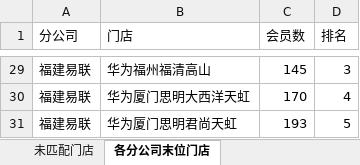
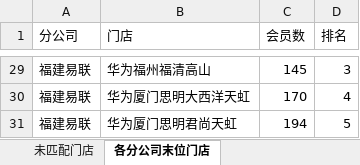
Before and after one commit to panghao007/retail-dashboard, an Excel workbook: member_deposit/会员沉淀分析.xlsx, sheet 各分公司末位门店, drawn as a sheet; only a part is shown, gaps mark what is left out; values as stored, in another font and other column widths than the file's, no borders; the diff covers the shown part only; the diff names each change by its address in the sheet, - before the commit and + after, or states it on an @@ line.

```diff
--- a/member_deposit/会员沉淀分析.xlsx (sheet 各分公司末位门店)
+++ b/member_deposit/会员沉淀分析.xlsx (sheet 各分公司末位门店)
-C31 (会员数): 193
+C31 (会员数): 194
```
Also changed, not shown: 19 edited cells elsewhere in this sheet, sheet 分公司会员沉淀, 2 other files.
